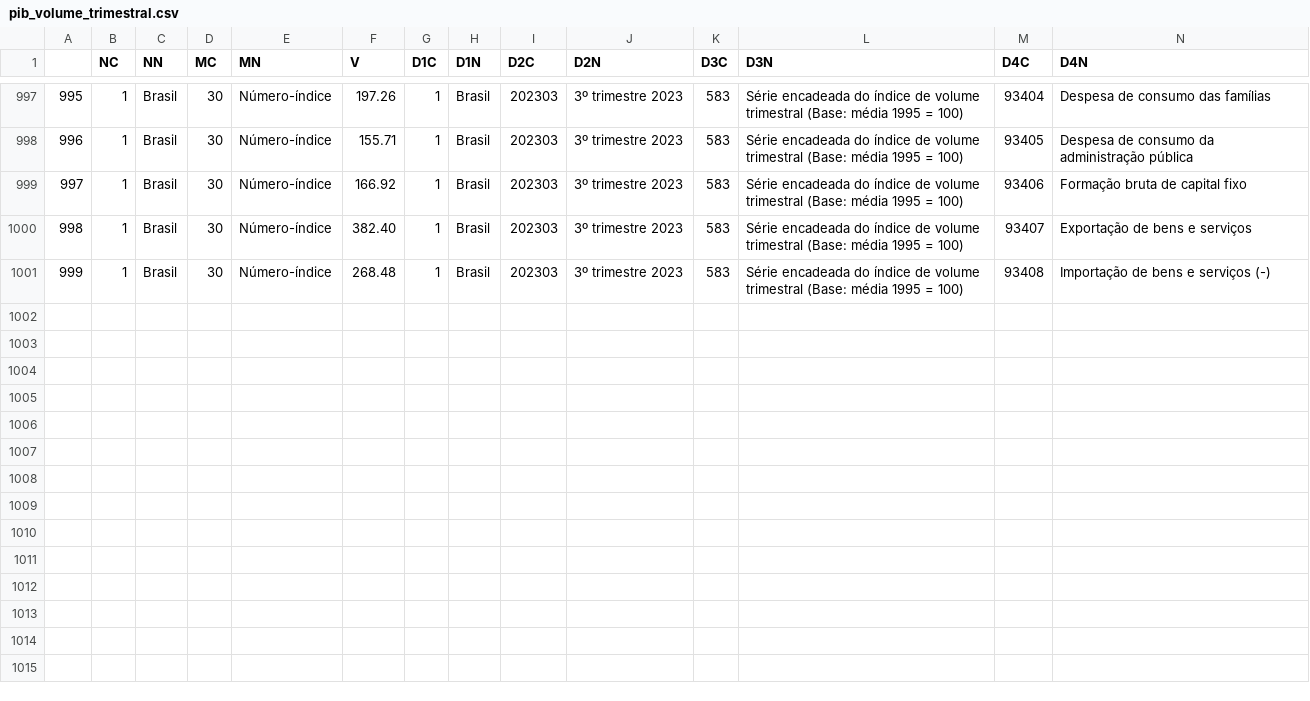
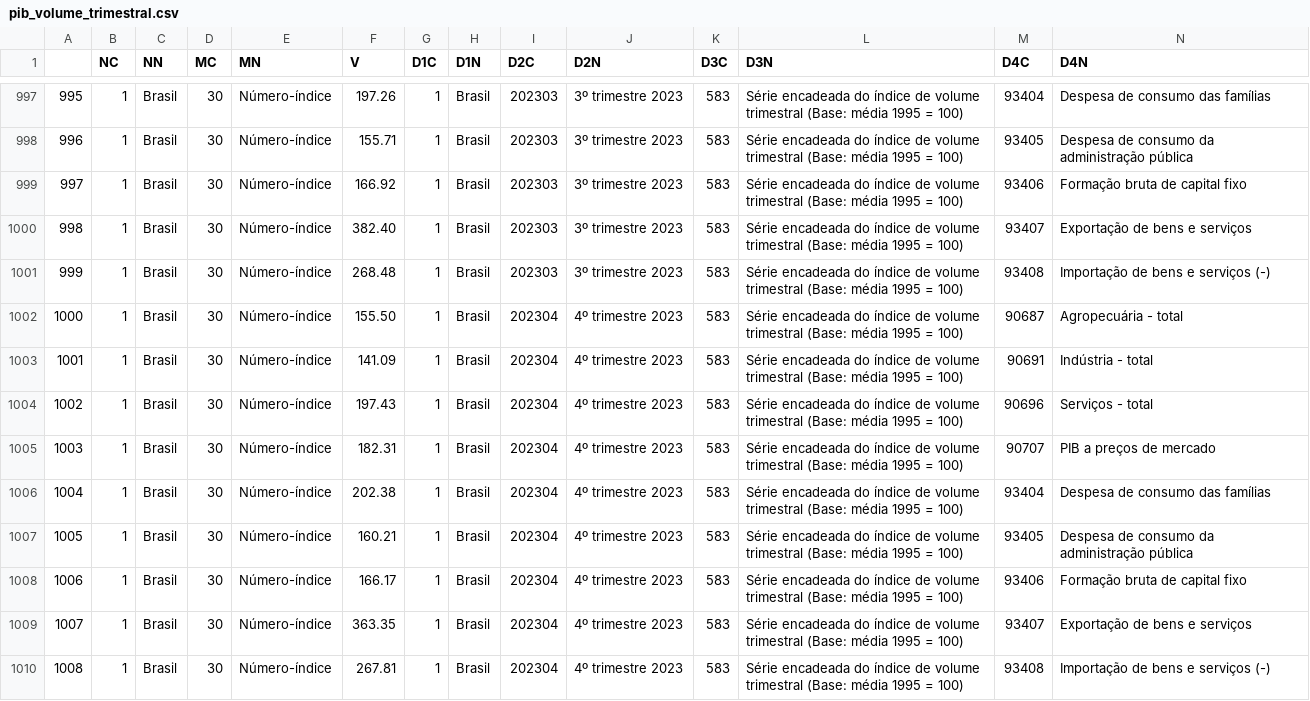
Before and after one commit to ramos-iza/dashboard_macro, a CSV file: dados/pib/raw/pib_volume_trimestral.csv, drawn as a sheet; only a part is shown, gaps mark what is left out.

```diff
--- a/dados/pib/raw/pib_volume_trimestral.csv
+++ b/dados/pib/raw/pib_volume_trimestral.csv
@@ -1001 +1001,10 @@
 999,1,Brasil,30,Número-índice,268.48,1,Brasil,202303,3º trimestre 2023,583,Série encadeada do índice de volume trimestral (Base: média 1995 = 100),93408,Importação de bens e serviços (-)
+1000,1,Brasil,30,Número-índice,155.50,1,Brasil,202304,4º trimestre 2023,583,Série encadeada do índice de volume trimestral (Base: média 1995 = 100),90687,Agropecuária - total
+1001,1,Brasil,30,Número-índice,141.09,1,Brasil,202304,4º trimestre 2023,583,Série encadeada do índice de volume trimestral (Base: média 1995 = 100),90691,Indústria - total
+1002,1,Brasil,30,Número-índice,197.43,1,Brasil,202304,4º trimestre 2023,583,Série encadeada do índice de volume trimestral (Base: média 1995 = 100),90696,Serviços - total
+1003,1,Brasil,30,Número-índice,182.31,1,Brasil,202304,4º trimestre 2023,583,Série encadeada do índice de volume trimestral (Base: média 1995 = 100),90707,PIB a preços de mercado
+1004,1,Brasil,30,Número-índice,202.38,1,Brasil,202304,4º trimestre 2023,583,Série encadeada do índice de volume trimestral (Base: média 1995 = 100),93404,Despesa de consumo das famílias
+1005,1,Brasil,30,Número-índice,160.21,1,Brasil,202304,4º trimestre 2023,583,Série encadeada do índice de volume trimestral (Base: média 1995 = 100),93405,Despesa de consumo da administração pública
+1006,1,Brasil,30,Número-índice,166.17,1,Brasil,202304,4º trimestre 2023,583,Série encadeada do índice de volume trimestral (Base: média 1995 = 100),93406,Formação bruta de capital fixo
+1007,1,Brasil,30,Número-índice,363.35,1,Brasil,202304,4º trimestre 2023,583,Série encadeada do índice de volume trimestral (Base: média 1995 = 100),93407,Exportação de bens e serviços
+1008,1,Brasil,30,Número-índice,267.81,1,Brasil,202304,4º trimestre 2023,583,Série encadeada do índice de volume trimestral (Base: média 1995 = 100),93408,Importação de bens e serviços (-)
```
Also changed, not shown: dados/emprego/raw/db_taxa_desemprego.csv, dados/emprego/silver/rendimento_idade.csv, 45 other files.
